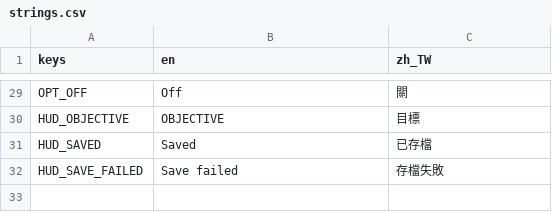
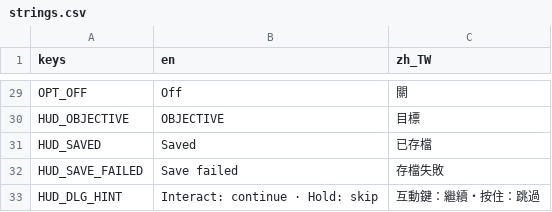
Before and after one commit to twjackysu/yuming-city, a CSV file: game/i18n/strings.csv, drawn as a sheet; only a part is shown, gaps mark what is left out.

```diff
--- a/game/i18n/strings.csv
+++ b/game/i18n/strings.csv
@@ -32 +32,2 @@ HUD_SAVED,Saved,已存檔
 HUD_SAVE_FAILED,Save failed,存檔失敗
+HUD_DLG_HINT,Interact: continue · Hold: skip,互動鍵：繼續・按住：跳過
```
Also changed, not shown: game/i18n/slice.csv, 16 other files.
